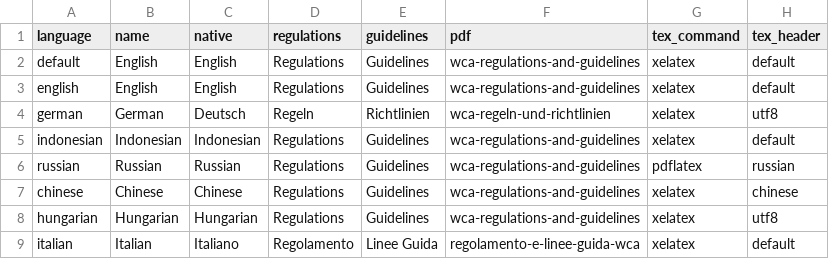
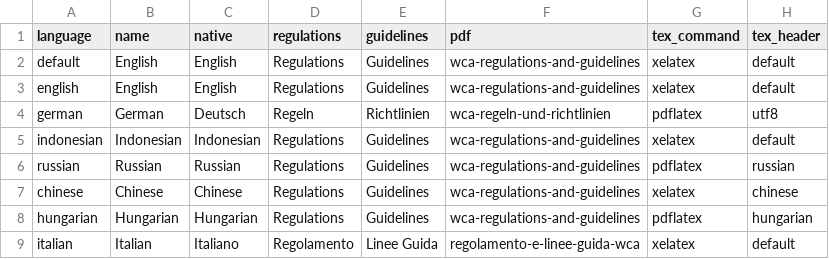
Before and after one commit to thewca/worldcubeassociation.org, a CSV file: config/languages.csv, drawn as a sheet.

Commit message:
More LaTeX incantations. All languages have PDFs now.

```diff
--- a/config/languages.csv
+++ b/config/languages.csv
@@ -3,3 +3,3 @@
 "english","English","English","Regulations","Guidelines","wca-regulations-and-guidelines","xelatex","default"
-"german","German","Deutsch","Regeln","Richtlinien","wca-regeln-und-richtlinien","xelatex","utf8"
+"german","German","Deutsch","Regeln","Richtlinien","wca-regeln-und-richtlinien","pdflatex","utf8"
 "indonesian","Indonesian","Indonesian","Regulations","Guidelines","wca-regulations-and-guidelines","xelatex","default"
@@ -7,3 +7,3 @@
 "chinese","Chinese","Chinese","Regulations","Guidelines","wca-regulations-and-guidelines","xelatex","chinese"
-"hungarian","Hungarian","Hungarian","Regulations","Guidelines","wca-regulations-and-guidelines","xelatex","utf8"
+"hungarian","Hungarian","Hungarian","Regulations","Guidelines","wca-regulations-and-guidelines","pdflatex","hungarian"
 "italian","Italian","Italiano","Regolamento","Linee Guida","regolamento-e-linee-guida-wca","xelatex","default"
```
Also changed, not shown: 2 other files.
